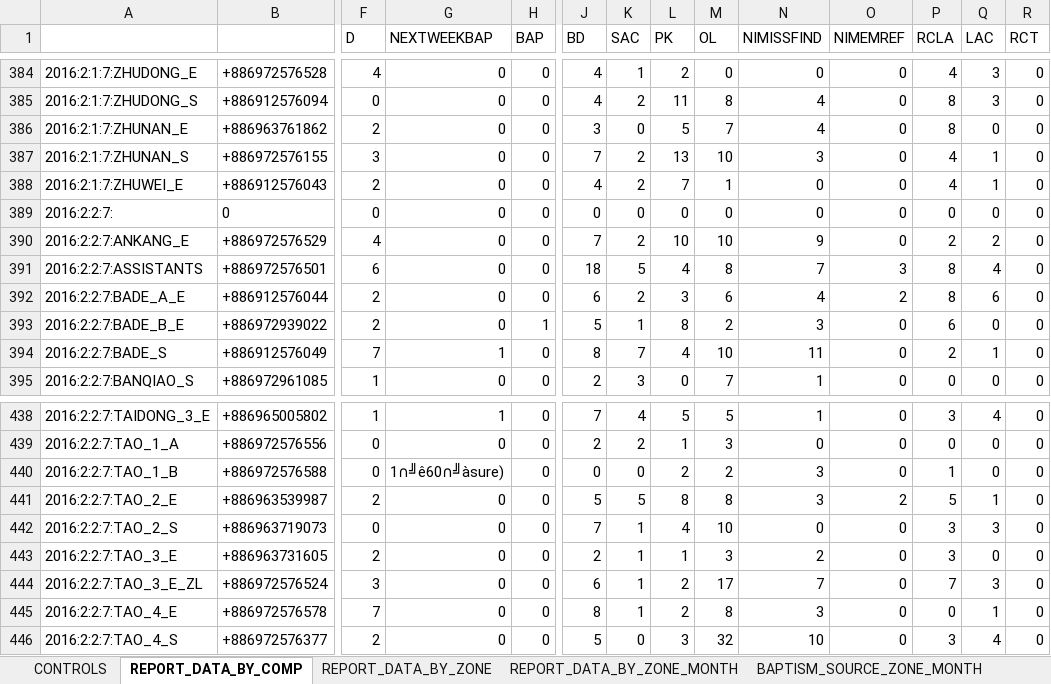
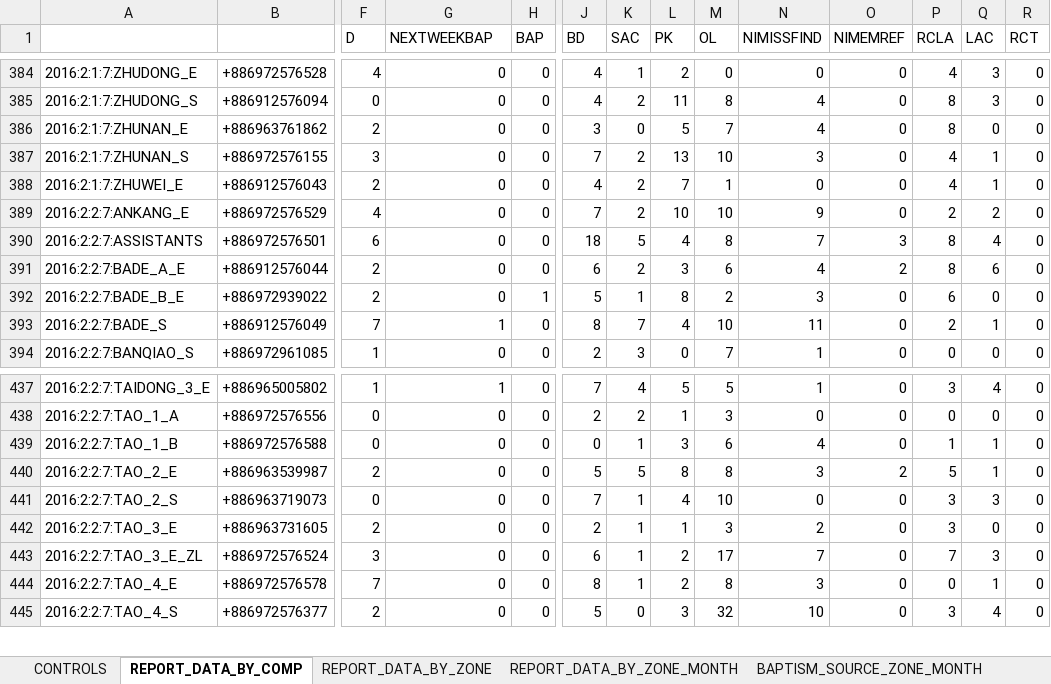
Before and after one commit to taiwantaipeimission/ARPS, an Excel workbook: report/Debug/report_sheet.xlsx, sheet REPORT_DATA_BY_COMP, drawn as a sheet; only a part is shown, gaps mark what is left out; values as stored, in another font and other column widths than the file's, no borders; removed rows and columns are numbered as before the commit, all else as after; rows hold the shown columns only; the diff names each change by its address in the sheet, - before the commit and + after, or states it on an @@ line.

Commit message:
Add report totals by stake; start changing graphs

```diff
--- a/report/Debug/report_sheet.xlsx (sheet REPORT_DATA_BY_COMP)
+++ b/report/Debug/report_sheet.xlsx (sheet REPORT_DATA_BY_COMP)
-row 389: 2016:2:2:7: | 0 | 0 | 0 | 0 | 0 | 0 | 0 | 0 | 0 | 0 | 0 | 0 | 0
-G439 (NEXTWEEKBAP): 1∩╝ê60∩╝àsure)
+G439 (NEXTWEEKBAP): 0
-K439 (SAC): 0
+K439 (SAC): 1
-L439 (PK): 2
+L439 (PK): 3
-M439 (OL): 2
+M439 (OL): 6
-N439 (NIMISSFIND): 3
+N439 (NIMISSFIND): 4
-Q439 (LAC): 0
+Q439 (LAC): 1
```
Also changed, not shown: sheet TAOYUAN_GRAPH_DATA, sheet TAOYUAN, sheet MISSION_TOTALS, sheet REPORT_DATA_BY_ZONE, hidden cells, charts or pictures, 24 other files.
